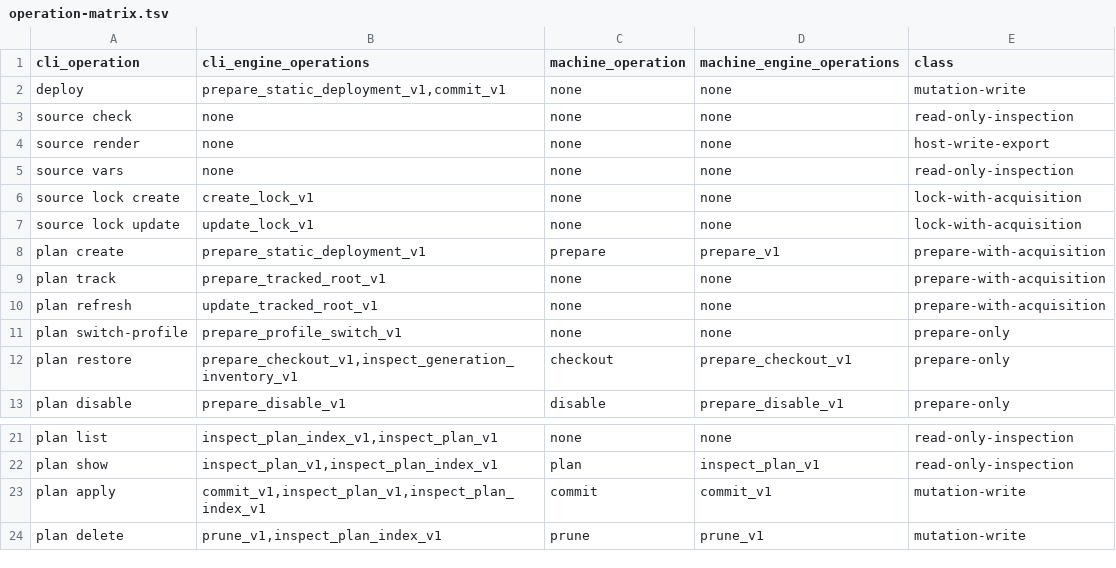
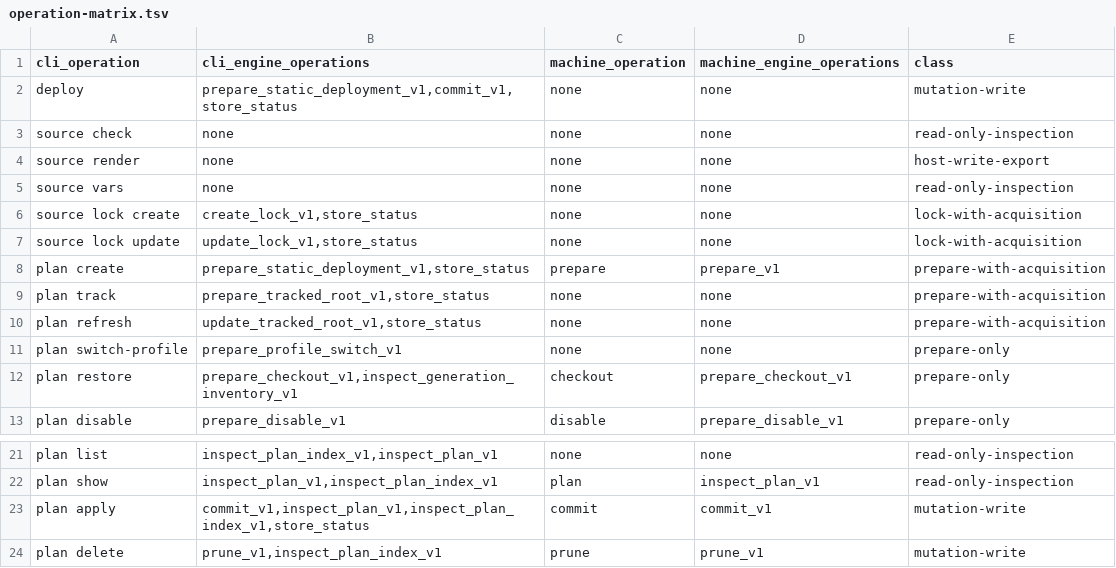
Before and after one commit to christian-bendiksen/malm, a TSV file: docs/operation-matrix.tsv, drawn as a sheet; only a part is shown, gaps mark what is left out.

```diff
--- a/docs/operation-matrix.tsv
+++ b/docs/operation-matrix.tsv
@@ -1,3 +1,3 @@
 cli_operation	cli_engine_operations	machine_operation	machine_engine_operations	class
-deploy	prepare_static_deployment_v1,commit_v1	none	none	mutation-write
+deploy	prepare_static_deployment_v1,commit_v1,store_status	none	none	mutation-write
 source check	none	none	none	read-only-inspection
@@ -5,7 +5,7 @@ source render	none	none	none	host-write-export
 source vars	none	none	none	read-only-inspection
-source lock create	create_lock_v1	none	none	lock-with-acquisition
-source lock update	update_lock_v1	none	none	lock-with-acquisition
-plan create	prepare_static_deployment_v1	prepare	prepare_v1	prepare-with-acquisition
-plan track	prepare_tracked_root_v1	none	none	prepare-with-acquisition
-plan refresh	update_tracked_root_v1	none	none	prepare-with-acquisition
+source lock create	create_lock_v1,store_status	none	none	lock-with-acquisition
+source lock update	update_lock_v1,store_status	none	none	lock-with-acquisition
+plan create	prepare_static_deployment_v1,store_status	prepare	prepare_v1	prepare-with-acquisition
+plan track	prepare_tracked_root_v1,store_status	none	none	prepare-with-acquisition
+plan refresh	update_tracked_root_v1,store_status	none	none	prepare-with-acquisition
 plan switch-profile	prepare_profile_switch_v1	none	none	prepare-only
@@ -22,3 +22,3 @@ plan list	inspect_plan_index_v1,inspect_plan_v1	none	none	read-only-inspection
 plan show	inspect_plan_v1,inspect_plan_index_v1	plan	inspect_plan_v1	read-only-inspection
-plan apply	commit_v1,inspect_plan_v1,inspect_plan_index_v1	commit	commit_v1	mutation-write
+plan apply	commit_v1,inspect_plan_v1,inspect_plan_index_v1,store_status	commit	commit_v1	mutation-write
 plan delete	prune_v1,inspect_plan_index_v1	prune	prune_v1	mutation-write
```
Also changed, not shown: schemas/conformance-inventory.tsv, 34 other files.
